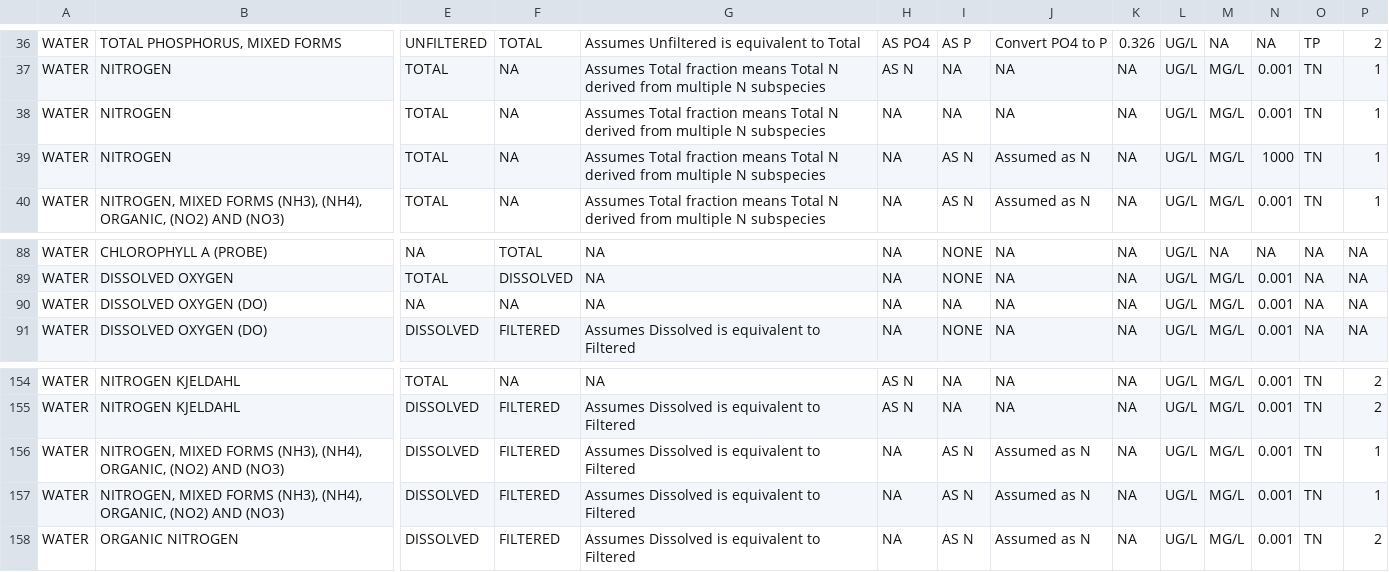
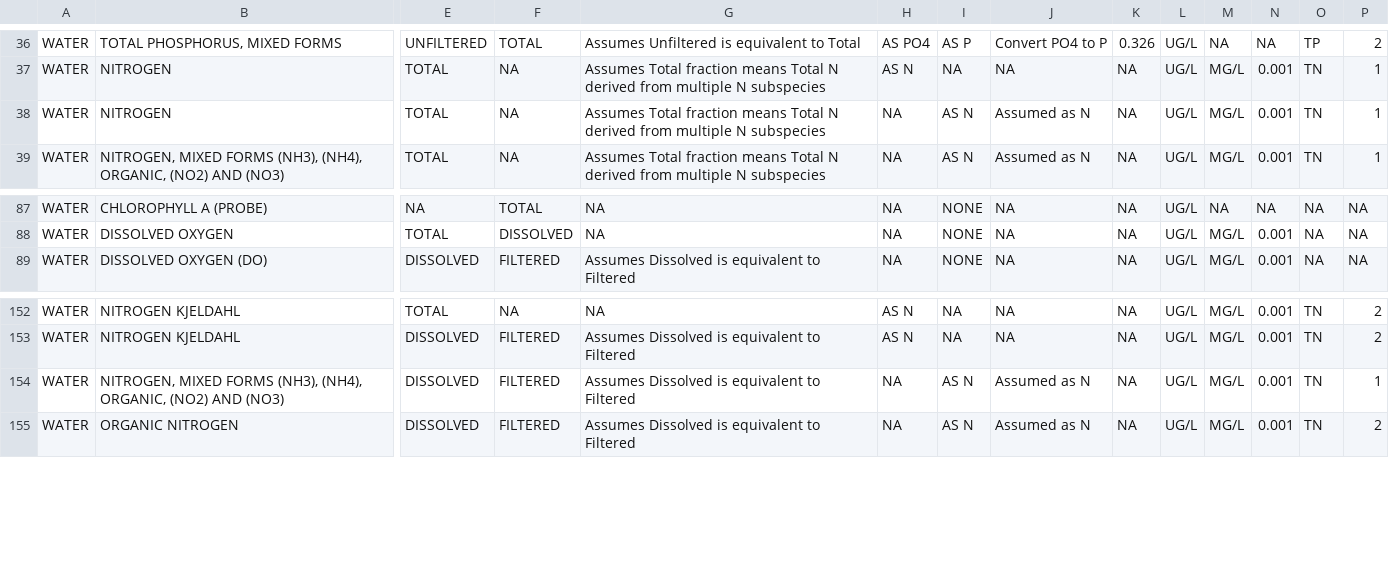
Before and after one commit to USEPA/EPATADA, a CSV file: inst/extdata/HarmonizationTemplate.csv, drawn as a sheet; only a part is shown, gaps mark what is left out; removed rows and columns are numbered as before the commit, all else as after; rows hold the shown columns only; the diff names each change by its address in the sheet, - before the commit and + after, or states it on an @@ line.

Commit message:
Update HarmonizationTemplate.csv
- edit more sneaky duplicates

```diff
--- a/inst/extdata/HarmonizationTemplate.csv
+++ b/inst/extdata/HarmonizationTemplate.csv
-row 38: WATER | NITROGEN | TOTAL | NA | Assumes Total fraction means Total N derived from multiple N subspecies | NA | NA | NA | NA | UG/L | MG/L | 0.001 | TN | 1
-N38: 1000
+N38: 0.001
-row 90: WATER | DISSOLVED OXYGEN (DO) | NA | NA | NA | NA | NA | NA | NA | UG/L | MG/L | 0.001 | NA | NA
-row 156: WATER | NITROGEN, MIXED FORMS (NH3), (NH4), ORGANIC, (NO2) AND (NO3) | DISSOLVED | FILTERED | Assumes Dissolved is equivalent to Filtered | NA | AS N | Assumed as N | NA | UG/L | MG/L | 0.001 | TN | 1
```
